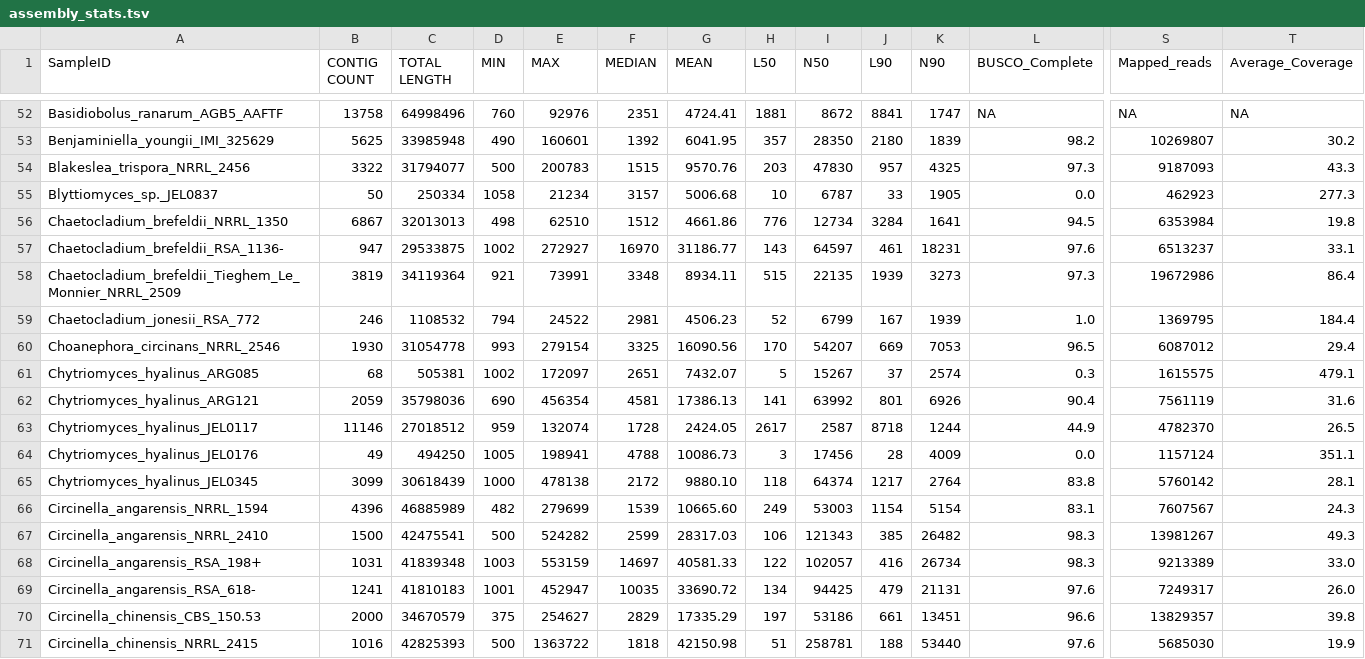
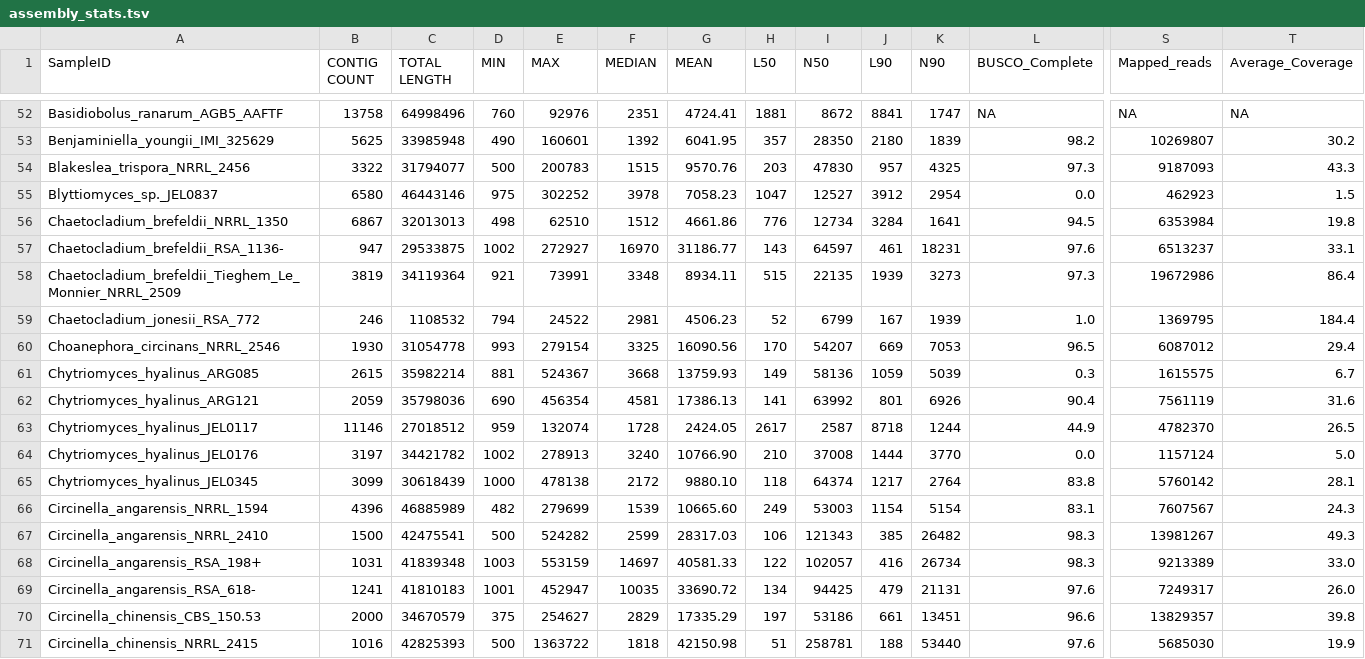
Before and after one commit to zygolife/LCG_Assembly, a TSV file: Assembly/assembly_stats.tsv, drawn as a sheet; only a part is shown, gaps mark what is left out; the diff covers the shown part only; the diff names each change by its address in the sheet, - before the commit and + after, or states it on an @@ line.

Commit message:
update on assembly stats - after update of failed chytrids

```diff
--- a/Assembly/assembly_stats.tsv
+++ b/Assembly/assembly_stats.tsv
-B55 (CONTIG COUNT): 50
+B55 (CONTIG COUNT): 6580
-C55 (TOTAL LENGTH): 250334
+C55 (TOTAL LENGTH): 46443146
-D55 (MIN): 1058
+D55 (MIN): 975
-E55 (MAX): 21234
+E55 (MAX): 302252
-F55 (MEDIAN): 3157
+F55 (MEDIAN): 3978
-G55 (MEAN): 5006.68
+G55 (MEAN): 7058.23
-H55 (L50): 10
+H55 (L50): 1047
-I55 (N50): 6787
+I55 (N50): 12527
-J55 (L90): 33
+J55 (L90): 3912
-K55 (N90): 1905
+K55 (N90): 2954
-T55 (Average_Coverage): 277.3
+T55 (Average_Coverage): 1.5
-B61 (CONTIG COUNT): 68
+B61 (CONTIG COUNT): 2615
-C61 (TOTAL LENGTH): 505381
+C61 (TOTAL LENGTH): 35982214
-D61 (MIN): 1002
+D61 (MIN): 881
-E61 (MAX): 172097
+E61 (MAX): 524367
-F61 (MEDIAN): 2651
+F61 (MEDIAN): 3668
-G61 (MEAN): 7432.07
+G61 (MEAN): 13759.93
-H61 (L50): 5
+H61 (L50): 149
-I61 (N50): 15267
+I61 (N50): 58136
-J61 (L90): 37
+J61 (L90): 1059
-K61 (N90): 2574
+K61 (N90): 5039
-T61 (Average_Coverage): 479.1
+T61 (Average_Coverage): 6.7
-B64 (CONTIG COUNT): 49
+B64 (CONTIG COUNT): 3197
-C64 (TOTAL LENGTH): 494250
+C64 (TOTAL LENGTH): 34421782
-D64 (MIN): 1005
+D64 (MIN): 1002
-E64 (MAX): 198941
+E64 (MAX): 278913
-F64 (MEDIAN): 4788
+F64 (MEDIAN): 3240
-G64 (MEAN): 10086.73
+G64 (MEAN): 10766.90
-H64 (L50): 3
+H64 (L50): 210
-I64 (N50): 17456
+I64 (N50): 37008
-J64 (L90): 28
+J64 (L90): 1444
-K64 (N90): 4009
+K64 (N90): 3770
-T64 (Average_Coverage): 351.1
+T64 (Average_Coverage): 5.0
```
Also changed, not shown: 24 edited cells elsewhere in this file.
